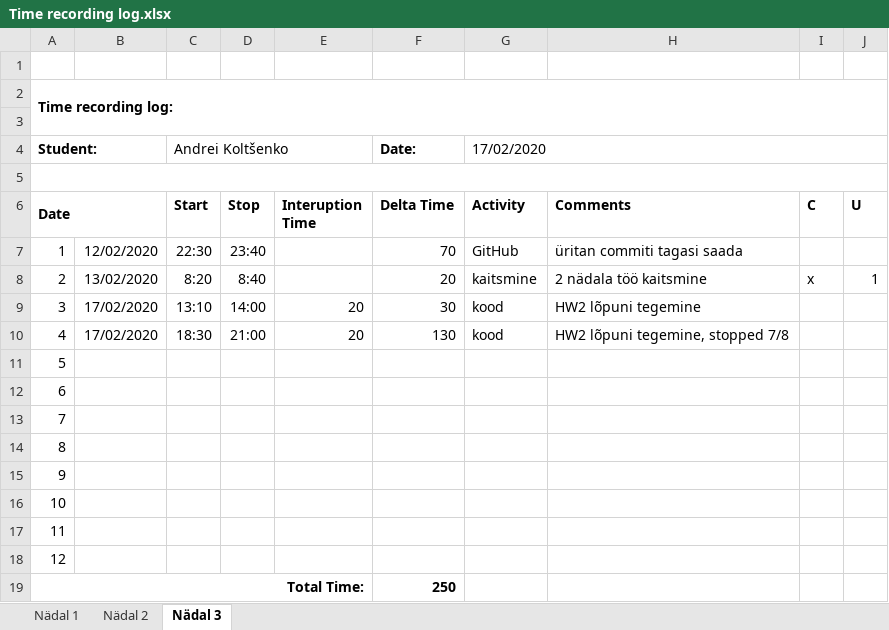
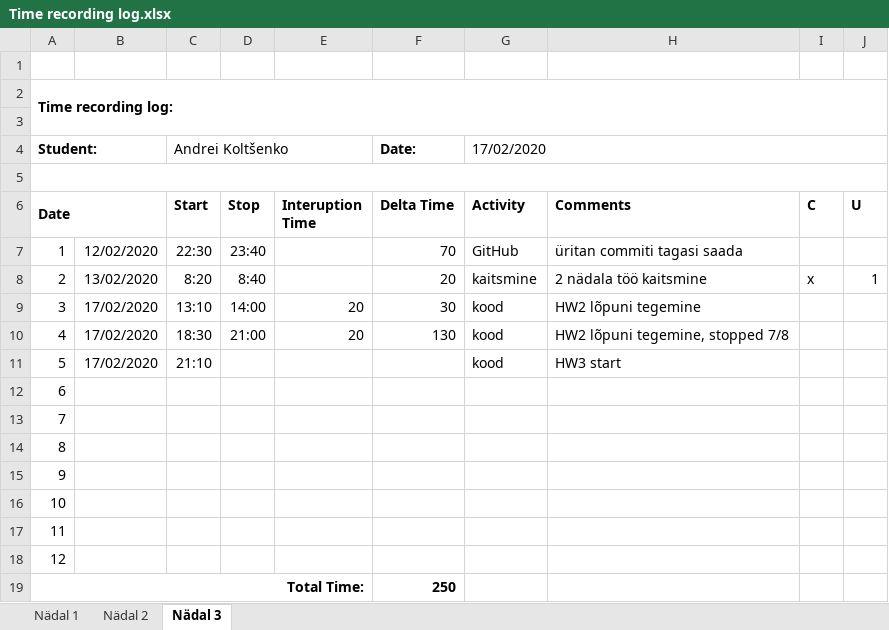
Before and after one commit to deba55er/HomeWorks, an Excel workbook: Time recording log.xlsx, sheet Nädal 3, drawn as a sheet; values as stored, in another font and other column widths than the file's, no borders; the diff names each change by its address in the sheet, - before the commit and + after, or states it on an @@ line.

```diff
--- a/Time recording log.xlsx (sheet Nädal 3)
+++ b/Time recording log.xlsx (sheet Nädal 3)
-B11: (empty)
+B11: 17/02/2020
-C11 (Start): (empty)
+C11 (Start): 21:10
-G11 (Activity): (empty)
+G11 (Activity): kood
-H11 (Comments): (empty)
+H11 (Comments): HW3 start
```
Also changed, not shown: 4 other files.
